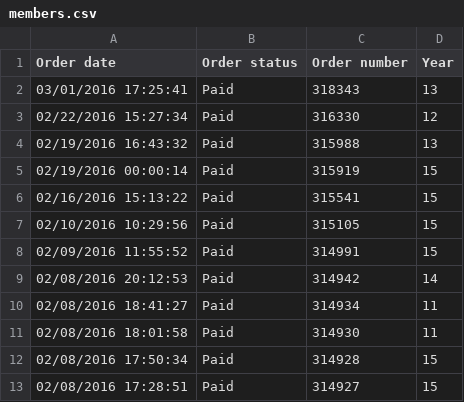
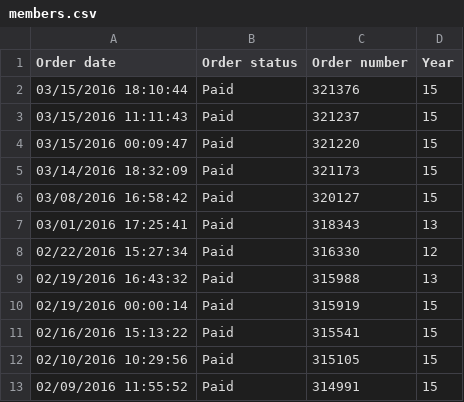
Before and after one commit to AxelGoetz/techsoc-visualization, a CSV file: data/members.csv, drawn as a sheet; only a part is shown; the shorter side is filled out with more unchanged rows; the diff names each change by its address in the sheet, - before the commit and + after, or states it on an @@ line.

Commit message:
More members

```diff
--- a/data/members.csv
+++ b/data/members.csv
+row 2: 03/15/2016 18:10:44 | Paid | 321376 | 15
+row 3: 03/15/2016 11:11:43 | Paid | 321237 | 15
+row 4: 03/15/2016 00:09:47 | Paid | 321220 | 15
+row 5: 03/14/2016 18:32:09 | Paid | 321173 | 15
+row 6: 03/08/2016 16:58:42 | Paid | 320127 | 15
```
